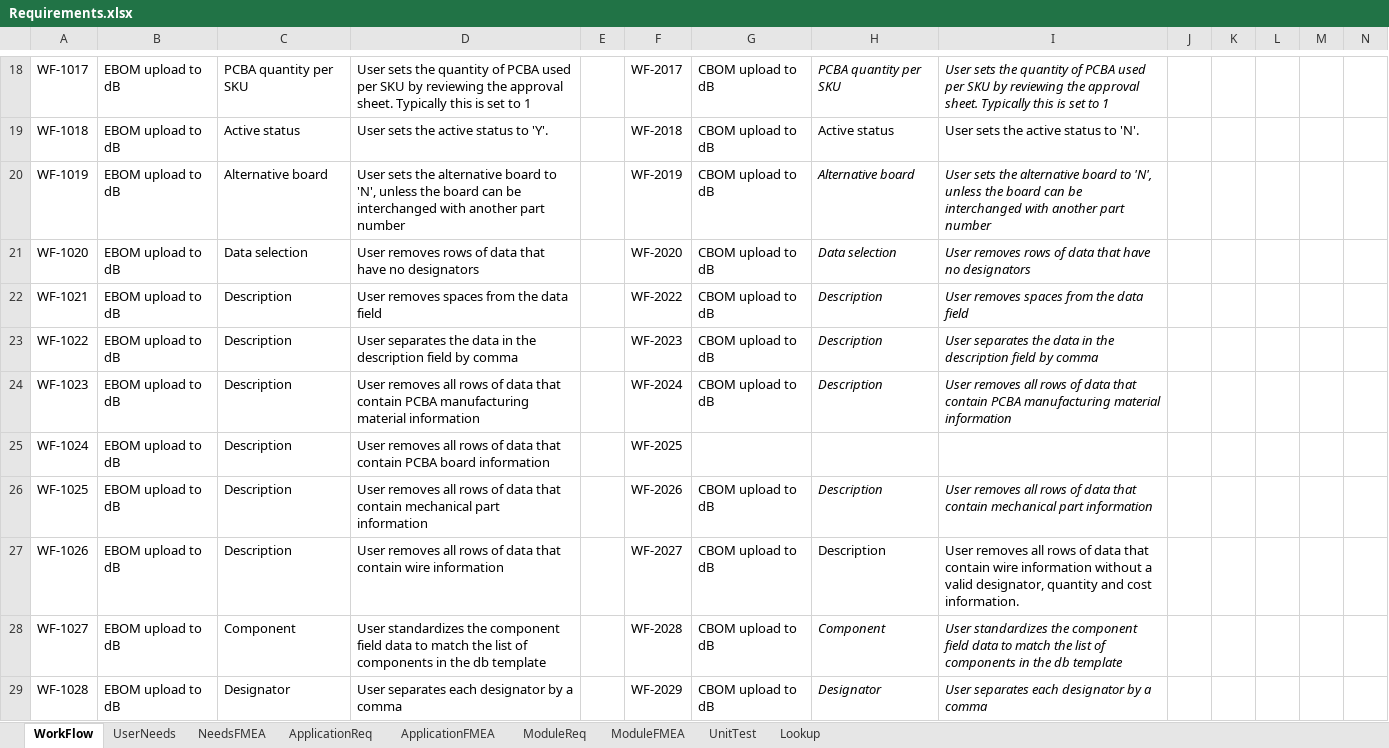
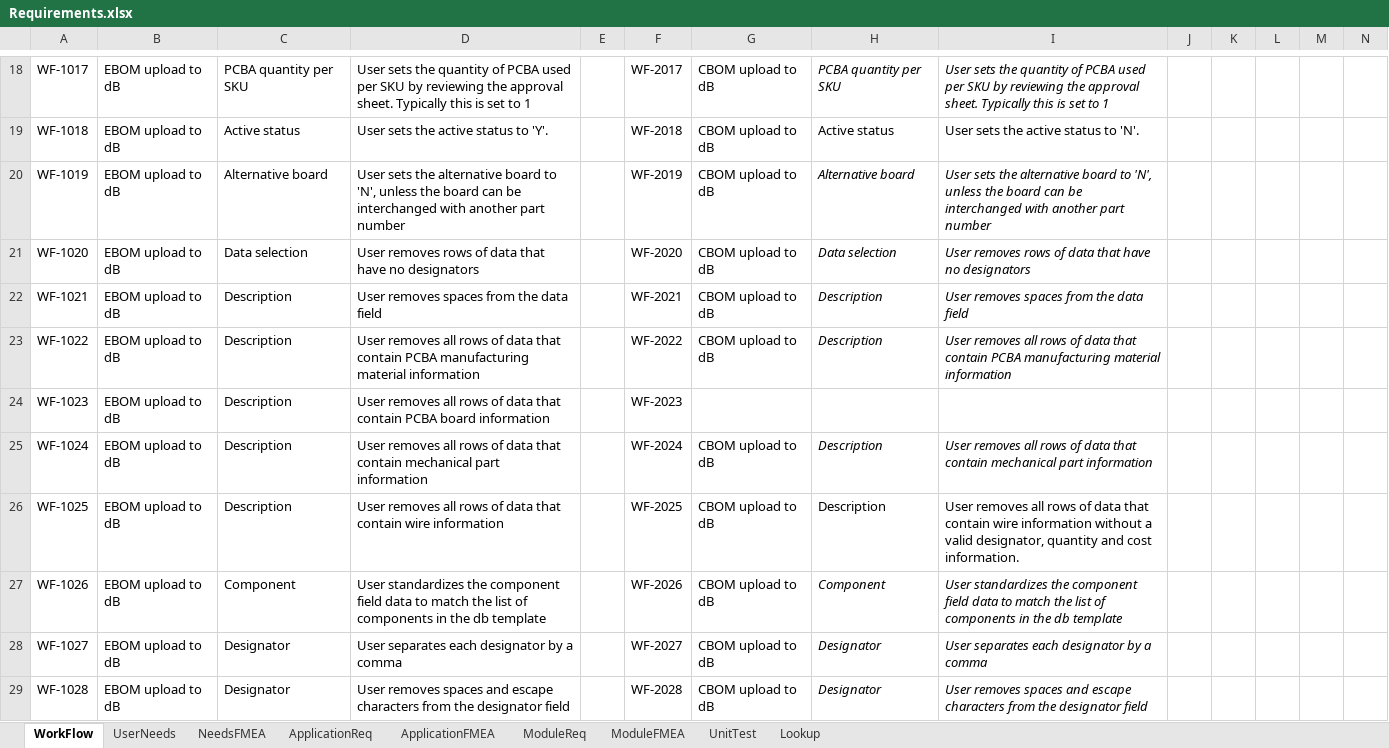
Before and after one commit to biring/BomBuddy, an Excel workbook: docs/Requirements.xlsx, sheet WorkFlow, drawn as a sheet; only a part is shown, gaps mark what is left out; values as stored, in another font and other column widths than the file's, no borders; the diff covers the shown part only; the diff names each change by its address in the sheet, - before the commit and + after, or states it on an @@ line.

```diff
--- a/docs/Requirements.xlsx (sheet WorkFlow)
+++ b/docs/Requirements.xlsx (sheet WorkFlow)
-F22: WF-2022
+F22: WF-2021
-D23: User separates the data in the description field by comma
+D23: User removes all rows of data that contain PCBA manufacturing material information
-F23: WF-2023
+F23: WF-2022
-I23: User separates the data in the description field by comma
+I23: User removes all rows of data that contain PCBA manufacturing material information
-D24: …contain PCBA manufacturing material information
+D24: …contain PCBA board information
-F24: WF-2024
+F24: WF-2023
-G24: CBOM upload to dB
+G24: (empty)
-H24: Description
+H24: (empty)
-I24: User removes all rows of data that contain PCBA manufacturing material information
+I24: (empty)
-D25: …that contain PCBA board information
+D25: …that contain mechanical part information
-F25: WF-2025
+F25: WF-2024
-G25: (empty)
+G25: CBOM upload to dB
-H25: (empty)
+H25: Description
-I25: (empty)
+I25: User removes all rows of data that contain mechanical part information
-D26: …that contain mechanical part information
+D26: …that contain wire information
-F26: WF-2026
+F26: WF-2025
-H26:I26 italic: on
+H26:I26 italic: off
-I26: …that contain mechanical part information
+I26: …that contain wire information without a valid designator, quantity and cost information.
-C27: Description
+C27: Component
-D27: User removes all rows of data that contain wire information
+D27: User standardizes the component field data to match the list of components in the db template
-F27: WF-2027
+F27: WF-2026
-H27: Description
+H27: Component
-H27:I27 italic: off
+H27:I27 italic: on
-I27: User removes all rows of data that contain wire information without a valid designator, quantity and cost information.
+I27: User standardizes the component field data to match the list of components in the db template
-C28: Component
+C28: Designator
-D28: User standardizes the component field data to match the list of components in the db template
+D28: User separates each designator by a comma
-F28: WF-2028
+F28: WF-2027
-H28: Component
+H28: Designator
-I28: User standardizes the component field data to match the list of components in the db template
+I28: User separates each designator by a comma
-D29: User separates each designator by a comma
+D29: User removes spaces and escape characters from the designator field
-F29: WF-2029
+F29: WF-2028
-I29: User separates each designator by a comma
+I29: User removes spaces and escape characters from the designator field
```
Also changed, not shown: 1 removed row, 89 edited cells and cell formats elsewhere in this sheet, 4 other files.
